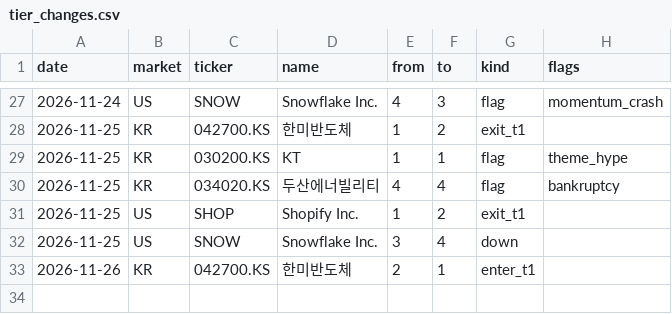
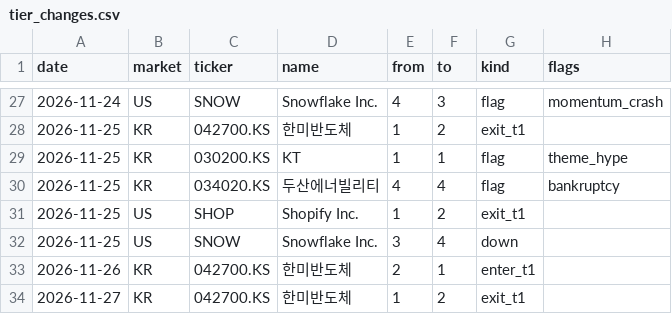
Before and after one commit to isk2026/zscore, a CSV file: data/tier_changes.csv, drawn as a sheet; only a part is shown, gaps mark what is left out; the diff names each change by its address in the sheet, - before the commit and + after, or states it on an @@ line.

```diff
--- a/data/tier_changes.csv
+++ b/data/tier_changes.csv
+row 34: 2026-11-27 | KR | 042700.KS | 한미반도체 | 1 | 2 | exit_t1
```
Also changed, not shown: 7 other files.
